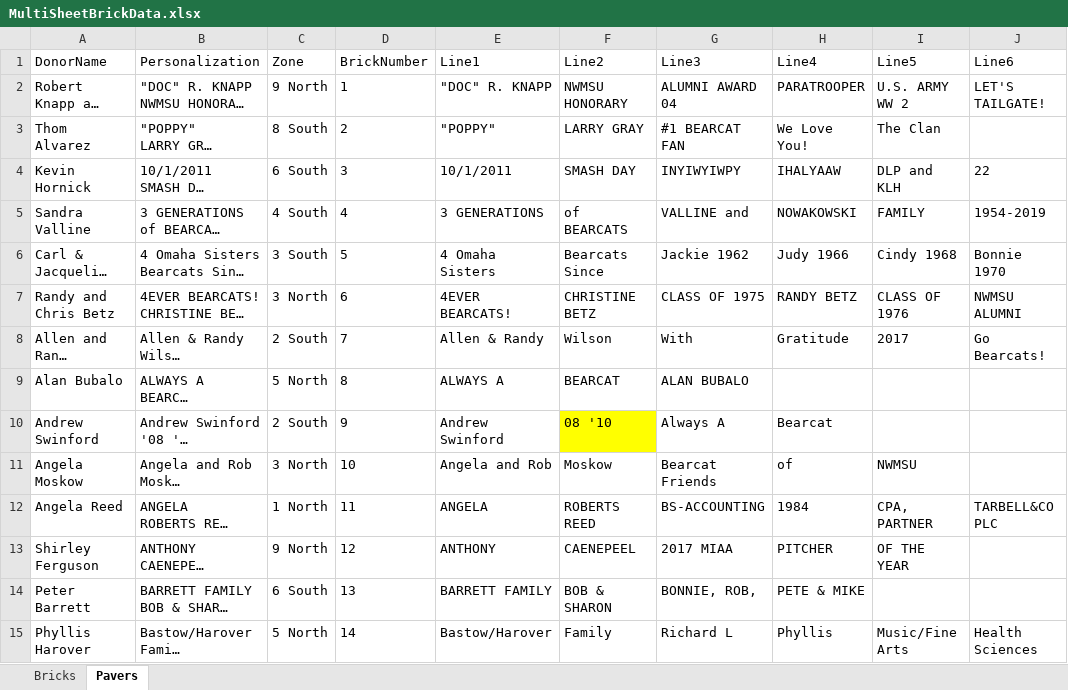
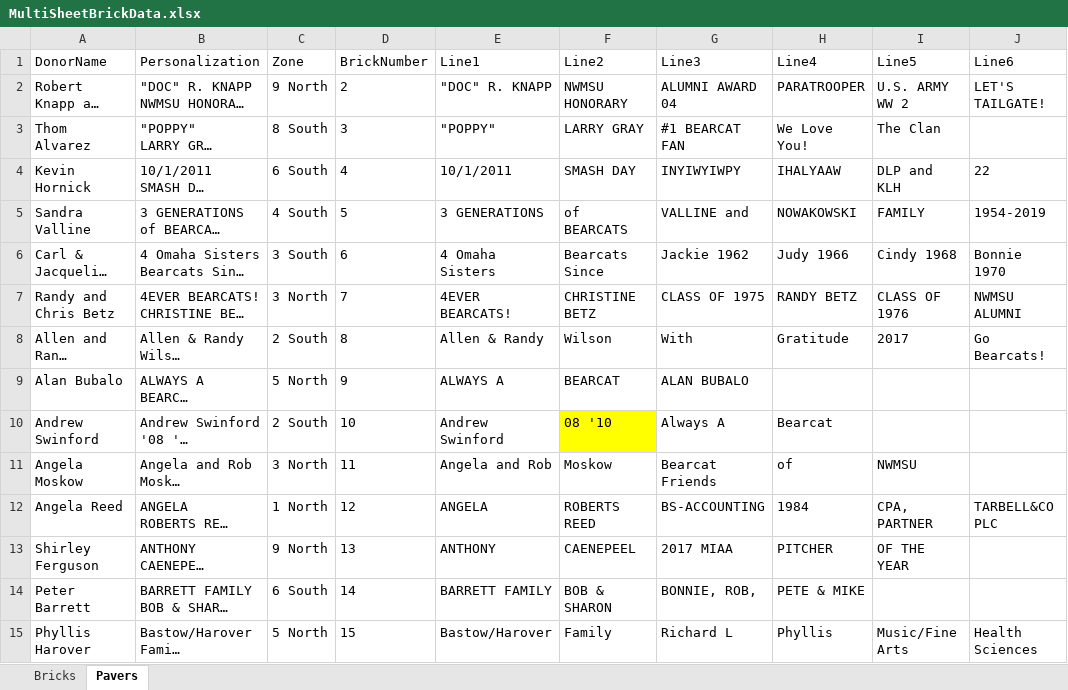
Before and after one commit to wendycorene/bricks, an Excel workbook: MultiSheetBrickData.xlsx, sheet Pavers, drawn as a sheet; only a part is shown; long unchanged cells end in …; values as stored, in another font and other column widths than the file's, no borders; the diff covers the shown part only; the diff names each change by its address in the sheet, - before the commit and + after, or states it on an @@ line.

```diff
--- a/MultiSheetBrickData.xlsx (sheet Pavers)
+++ b/MultiSheetBrickData.xlsx (sheet Pavers)
-D2 (BrickNumber): 1
+D2 (BrickNumber): 2
-D3 (BrickNumber): 2
+D3 (BrickNumber): 3
-D4 (BrickNumber): 3
+D4 (BrickNumber): 4
-D5 (BrickNumber): 4
+D5 (BrickNumber): 5
-D6 (BrickNumber): 5
+D6 (BrickNumber): 6
-D7 (BrickNumber): 6
+D7 (BrickNumber): 7
-D8 (BrickNumber): 7
+D8 (BrickNumber): 8
-D9 (BrickNumber): 8
+D9 (BrickNumber): 9
-D10 (BrickNumber): 9
+D10 (BrickNumber): 10
-D11 (BrickNumber): 10
+D11 (BrickNumber): 11
-D12 (BrickNumber): 11
+D12 (BrickNumber): 12
-D13 (BrickNumber): 12
+D13 (BrickNumber): 13
-D14 (BrickNumber): 13
+D14 (BrickNumber): 14
-D15 (BrickNumber): 14
+D15 (BrickNumber): 15
```
Also changed, not shown: 215 edited cells elsewhere in this sheet, sheet Bricks.
